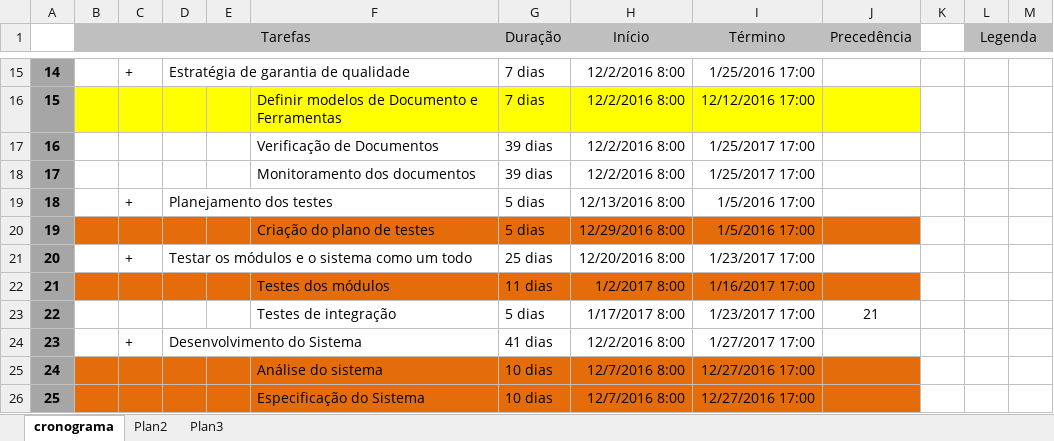
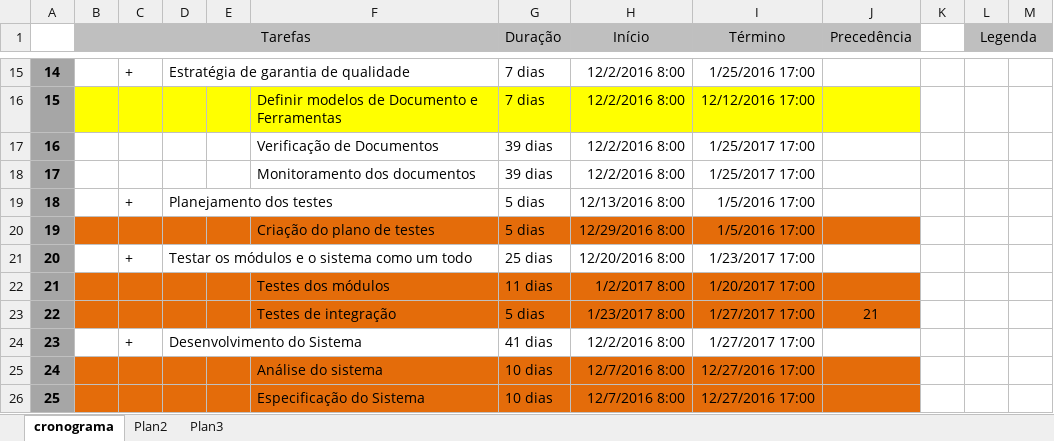
Before and after one commit to andrericardo-pro/robotino-race, an Excel workbook: PM/Cronograma/cronograma.xlsx, sheet cronograma, drawn as a sheet; only a part is shown, gaps mark what is left out; values as stored, in another font and other column widths than the file's, no borders; the diff names each change by its address in the sheet, - before the commit and + after, or states it on an @@ line.

Commit message:
revisão cronograma, sincronizar testes e codificação, dos modulos e integração do sistema

```diff
--- a/PM/Cronograma/cronograma.xlsx (sheet cronograma)
+++ b/PM/Cronograma/cronograma.xlsx (sheet cronograma)
-I22 (Término): 1/16/2017 17:00
+I22 (Término): 1/20/2017 17:00
-B23:J23 fill: none
+B23:J23 fill: #E46C0A
-H23 (Início): 1/17/2017 8:00
+H23 (Início): 1/23/2017 8:00
-I23 (Término): 1/23/2017 17:00
+I23 (Término): 1/27/2017 17:00
```
